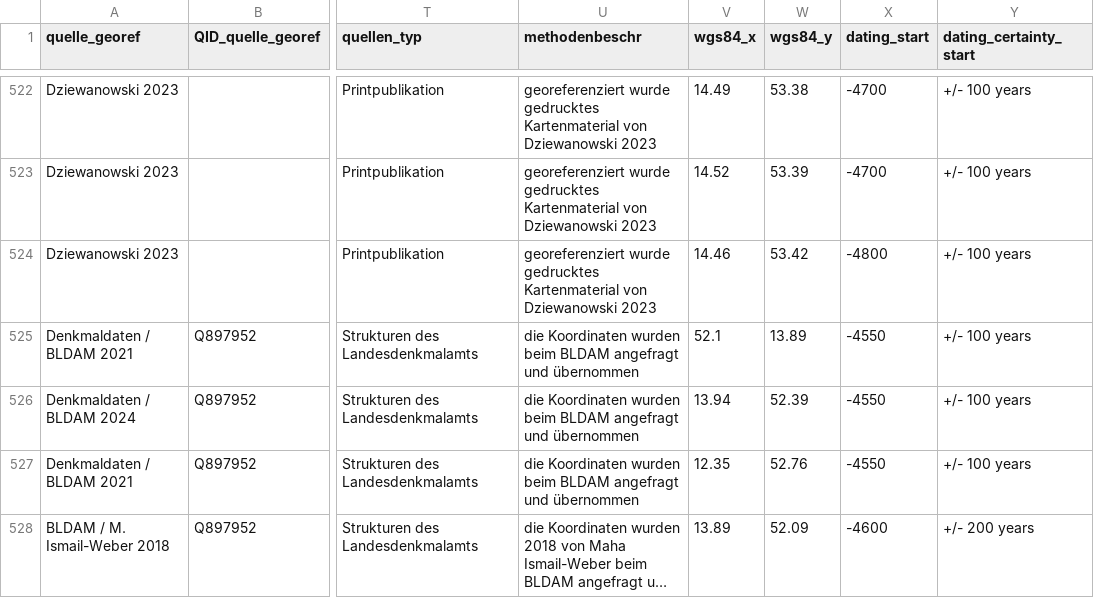
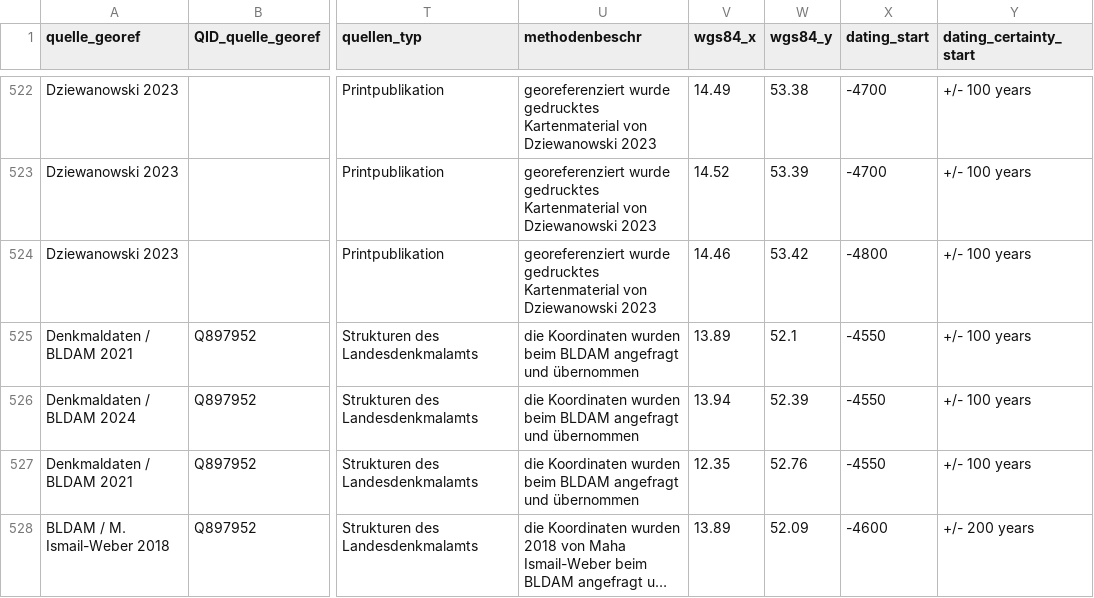
Before and after one commit to Research-Squirrel-Engineers/bb-5kbc-sites, a CSV file: data/fst_wgs84_comma.csv, drawn as a sheet; only a part is shown, gaps mark what is left out; long unchanged cells end in …; the diff names each change by its address in the sheet, - before the commit and + after, or states it on an @@ line.

Commit message:
Zahlendreher korrigiert

```diff
--- a/data/fst_wgs84_comma.csv
+++ b/data/fst_wgs84_comma.csv
-V525 (wgs84_x): 52.1
+V525 (wgs84_x): 13.89
-W525 (wgs84_y): 13.89
+W525 (wgs84_y): 52.1
```
